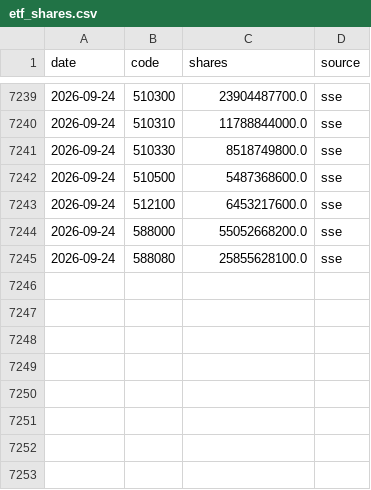
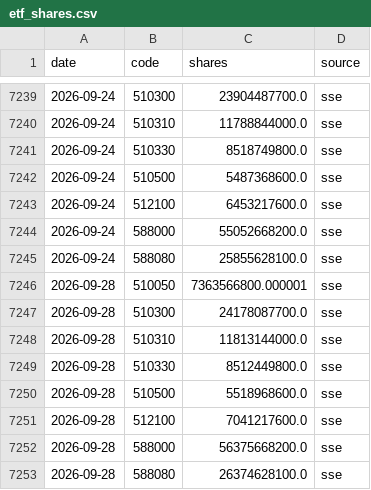
Before and after one commit to davidwang0116/Chinese-Equity-Mood-and-National-Team-Dashboard, a CSV file: data/etf_shares.csv, drawn as a sheet; only a part is shown, gaps mark what is left out; the diff names each change by its address in the sheet, - before the commit and + after, or states it on an @@ line.

```diff
--- a/data/etf_shares.csv
+++ b/data/etf_shares.csv
+row 7246: 2026-09-28 | 510050 | 7363566800.000001 | sse
+row 7247: 2026-09-28 | 510300 | 24178087700.0 | sse
+row 7248: 2026-09-28 | 510310 | 11813144000.0 | sse
+row 7249: 2026-09-28 | 510330 | 8512449800.0 | sse
+row 7250: 2026-09-28 | 510500 | 5518968600.0 | sse
+row 7251: 2026-09-28 | 512100 | 7041217600.0 | sse
+row 7252: 2026-09-28 | 588000 | 56375668200.0 | sse
+row 7253: 2026-09-28 | 588080 | 26374628100.0 | sse
```
Also changed, not shown: data/index_csi1000.csv, data/index_csi300.csv, 16 other files.
